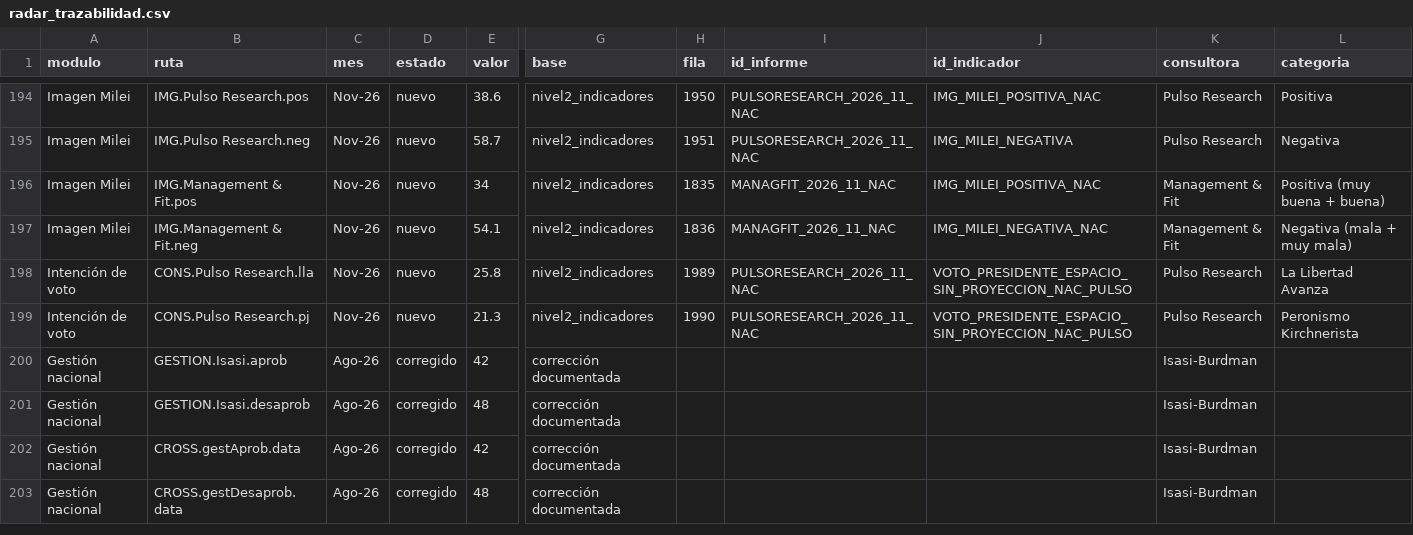
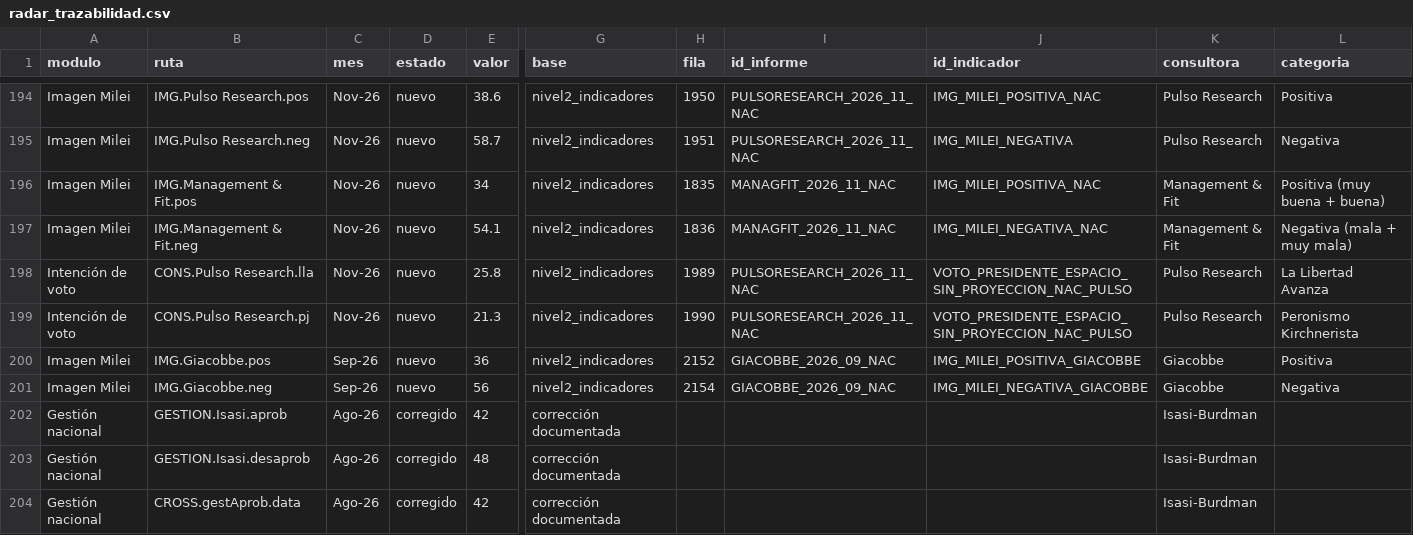
Before and after one commit to IvannaVT/monitor-ar, a CSV file: data/radar_trazabilidad.csv, drawn as a sheet; only a part is shown, gaps mark what is left out; the shorter side is filled out with more unchanged rows; rows hold the shown columns only; the diff names each change by its address in the sheet, - before the commit and + after, or states it on an @@ line.

```diff
--- a/data/radar_trazabilidad.csv
+++ b/data/radar_trazabilidad.csv
+row 200: Imagen Milei | IMG.Giacobbe.pos | Sep-26 | nuevo | 36 | nivel2_indicadores | 2152 | GIACOBBE_2026_09_NAC | IMG_MILEI_POSITIVA_GIACOBBE | Giacobbe | Positiva
+row 201: Imagen Milei | IMG.Giacobbe.neg | Sep-26 | nuevo | 56 | nivel2_indicadores | 2154 | GIACOBBE_2026_09_NAC | IMG_MILEI_NEGATIVA_GIACOBBE | Giacobbe | Negativa
```
Also changed, not shown: data/bases/nivel2_extracto_radar.tsv, 2 other files.
